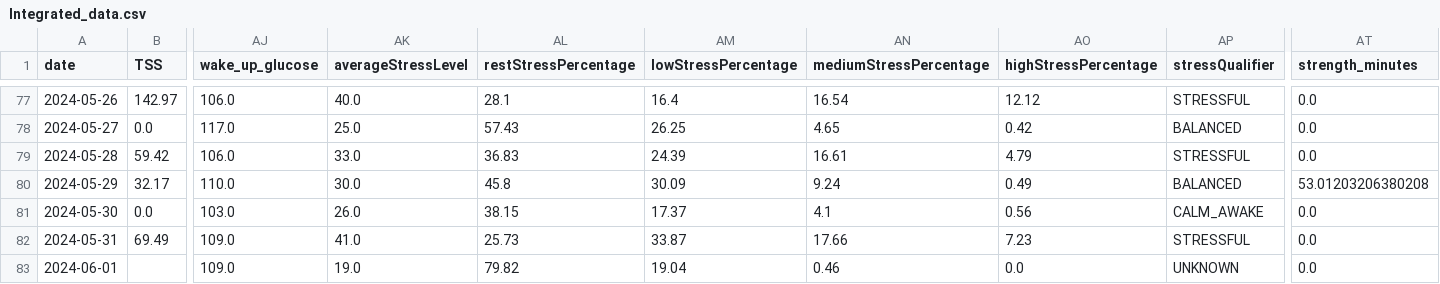
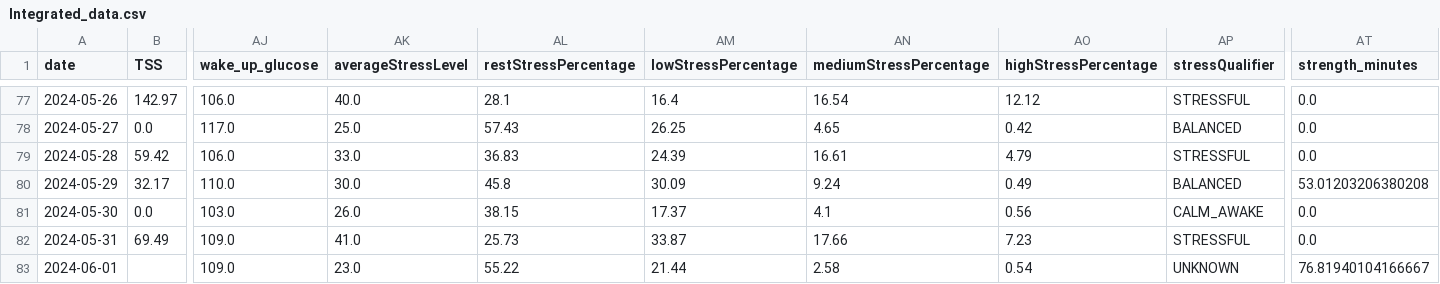
Before and after one commit to arequenai/Health-project, a CSV file: Data/Cleaned/Integrated_data.csv, drawn as a sheet; only a part is shown, gaps mark what is left out; the diff names each change by its address in the sheet, - before the commit and + after, or states it on an @@ line.

```diff
--- a/Data/Cleaned/Integrated_data.csv
+++ b/Data/Cleaned/Integrated_data.csv
-AK83 (averageStressLevel): 19.0
+AK83 (averageStressLevel): 23.0
-AL83 (restStressPercentage): 79.82
+AL83 (restStressPercentage): 55.22
-AM83 (lowStressPercentage): 19.04
+AM83 (lowStressPercentage): 21.44
-AN83 (mediumStressPercentage): 0.46
+AN83 (mediumStressPercentage): 2.58
-AO83 (highStressPercentage): 0.0
+AO83 (highStressPercentage): 0.54
-AT83 (strength_minutes): 0.0
+AT83 (strength_minutes): 76.81940104166667
```
Also changed, not shown: Data/Cleaned/Garmin_daily.csv, 10 other files.
